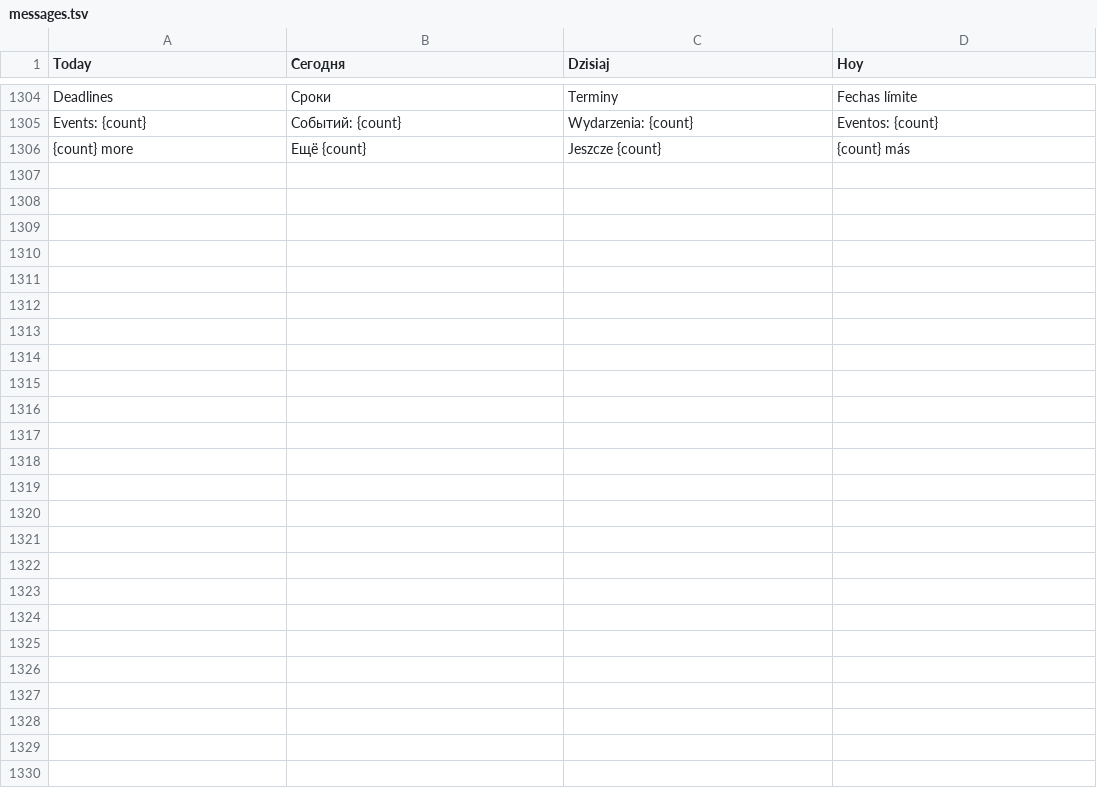
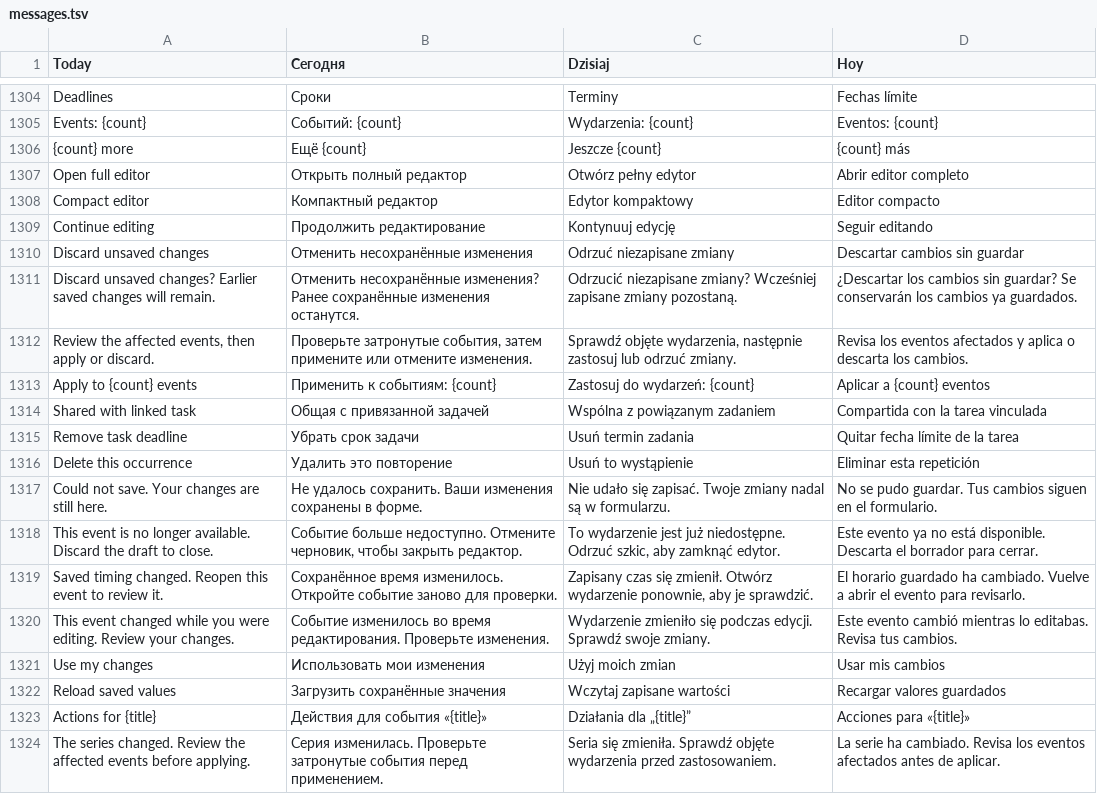
Before and after one commit to Valdemarouki/Path, a TSV file: i18n/messages.tsv, drawn as a sheet; only a part is shown, gaps mark what is left out; the diff names each change by its address in the sheet, - before the commit and + after, or states it on an @@ line.

Commit message:
Make Calendar editing compact and gate series saves explicitly
Keep live drafts and focus across editor modes, preserve successful snapshots on discard, and make failure recovery and recurring scope application explicit. Add lifecycle and browser regressions with localized evidence fixtures.

Co-Authored-By: Paperclip <noreply@paperclip.ing>

```diff
--- a/i18n/messages.tsv
+++ b/i18n/messages.tsv
+row 1307: Open full editor | Открыть полный редактор | Otwórz pełny edytor | Abrir editor completo
+row 1308: Compact editor | Компактный редактор | Edytor kompaktowy | Editor compacto
+row 1309: Continue editing | Продолжить редактирование | Kontynuuj edycję | Seguir editando
+row 1310: Discard unsaved changes | Отменить несохранённые изменения | Odrzuć niezapisane zmiany | Descartar cambios sin guardar
+row 1311: Discard unsaved changes? Earlier saved changes will remain. | Отменить несохранённые изменения? Ранее сохранённые изменения останутся. | Odrzucić niezapisane zmiany? Wcześniej zapisane zmiany pozostaną. | ¿Descartar los cambios sin guardar? Se conservarán los cambios ya guardados.
+row 1312: Review the affected events, then apply or discard. | Проверьте затронутые события, затем примените или отмените изменения. | Sprawdź objęte wydarzenia, następnie zastosuj lub odrzuć zmiany. | Revisa los eventos afectados y aplica o descarta los cambios.
+row 1313: Apply to {count} events | Применить к событиям: {count} | Zastosuj do wydarzeń: {count} | Aplicar a {count} eventos
+row 1314: Shared with linked task | Общая с привязанной задачей | Wspólna z powiązanym zadaniem | Compartida con la tarea vinculada
+row 1315: Remove task deadline | Убрать срок задачи | Usuń termin zadania | Quitar fecha límite de la tarea
+row 1316: Delete this occurrence | Удалить это повторение | Usuń to wystąpienie | Eliminar esta repetición
+row 1317: Could not save. Your changes are still here. | Не удалось сохранить. Ваши изменения сохранены в форме. | Nie udało się zapisać. Twoje zmiany nadal są w formularzu. | No se pudo guardar. Tus cambios siguen en el formulario.
+row 1318: This event is no longer available. Discard the draft to close. | Событие больше недоступно. Отмените черновик, чтобы закрыть редактор. | To wydarzenie jest już niedostępne. Odrzuć szkic, aby zamknąć edytor. | Este evento ya no está disponible. Descarta el borrador para cerrar.
+row 1319: Saved timing changed. Reopen this event to review it. | Сохранённое время изменилось. Откройте событие заново для проверки. | Zapisany czas się zmienił. Otwórz wydarzenie ponownie, aby je sprawdzić. | El horario guardado ha cambiado. Vuelve a abrir el evento para revisarlo.
+row 1320: This event changed while you were editing. Review your changes. | Событие изменилось во время редактирования. Проверьте изменения. | Wydarzenie zmieniło się podczas edycji. Sprawdź swoje zmiany. | Este evento cambió mientras lo editabas. Revisa tus cambios.
+row 1321: Use my changes | Использовать мои изменения | Użyj moich zmian | Usar mis cambios
+row 1322: Reload saved values | Загрузить сохранённые значения | Wczytaj zapisane wartości | Recargar valores guardados
+row 1323: Actions for {title} | Действия для события «{title}» | Działania dla „{title}” | Acciones para «{title}»
+row 1324: The series changed. Review the affected events before applying. | Серия изменилась. Проверьте затронутые события перед применением. | Seria się zmieniła. Sprawdź objęte wydarzenia przed zastosowaniem. | La serie ha cambiado. Revisa los eventos afectados antes de aplicar.
```
Also changed, not shown: 6 other files.
